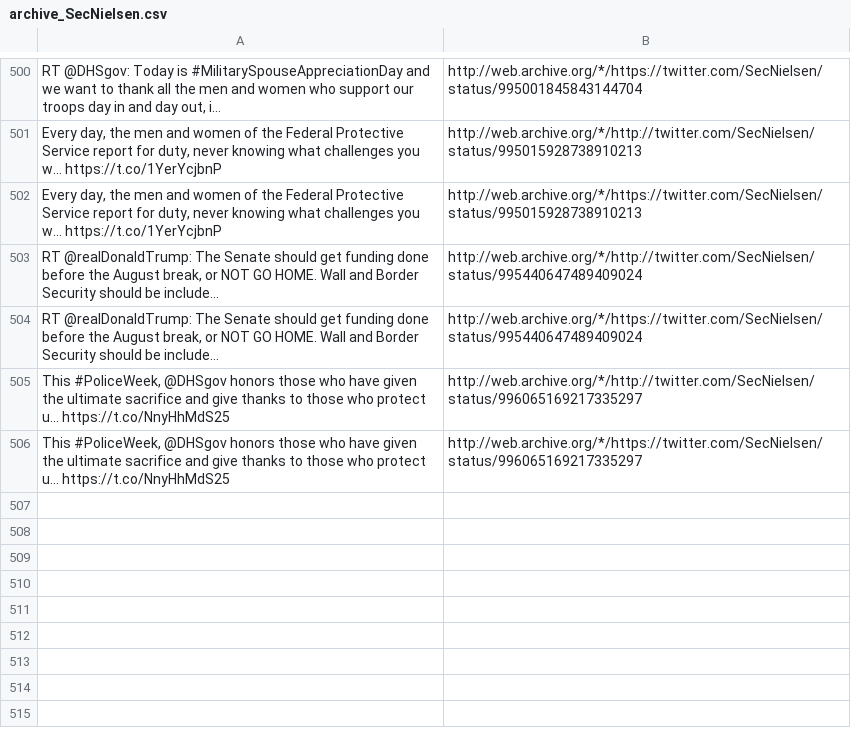
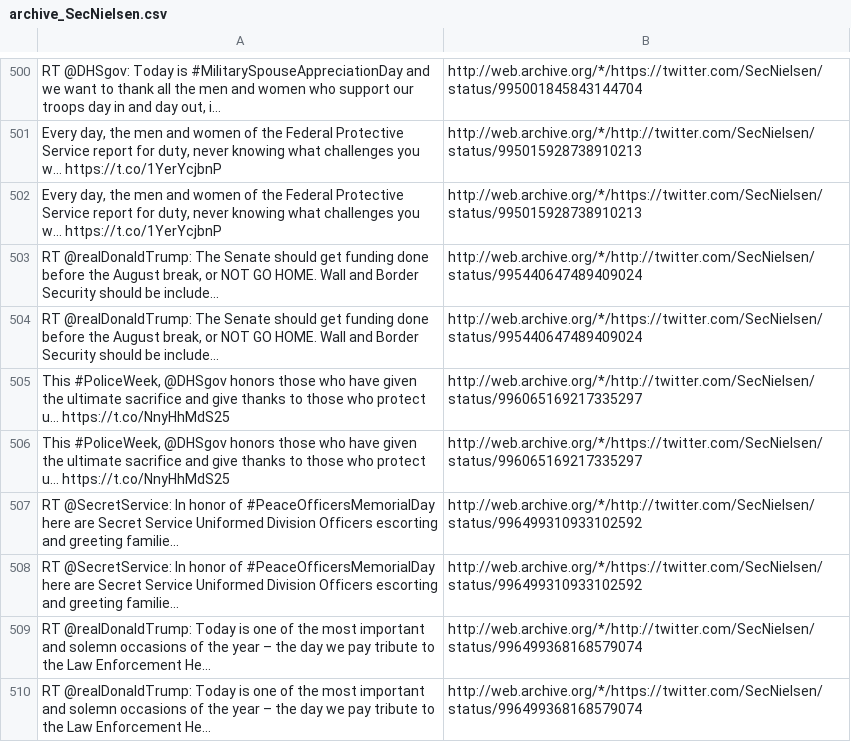
Before and after one commit to patrick-brian-mooney/archive-junta, a CSV file: data/archive_SecNielsen.csv, drawn as a sheet; only a part is shown, gaps mark what is left out; the diff names each change by its address in the sheet, - before the commit and + after, or states it on an @@ line.

```diff
--- a/data/archive_SecNielsen.csv
+++ b/data/archive_SecNielsen.csv
+row 507: RT @SecretService: In honor of #PeaceOfficersMemorialDay here are Secret Service Uniformed Division Officers escorting and greeting familie… | http://web.archive.org/*/http://twitter.com/SecNielsen/status/996499310933102592
+row 508: RT @SecretService: In honor of #PeaceOfficersMemorialDay here are Secret Service Uniformed Division Officers escorting and greeting familie… | http://web.archive.org/*/https://twitter.com/SecNielsen/status/996499310933102592
+row 509: RT @realDonaldTrump: Today is one of the most important and solemn occasions of the year – the day we pay tribute to the Law Enforcement He… | http://web.archive.org/*/http://twitter.com/SecNielsen/status/996499368168579074
+row 510: RT @realDonaldTrump: Today is one of the most important and solemn occasions of the year – the day we pay tribute to the Law Enforcement He… | http://web.archive.org/*/https://twitter.com/SecNielsen/status/996499368168579074
```
Also changed, not shown: data/archive_EPAScottPruitt.csv, data/archive_SecondLady.csv, 27 other files.
